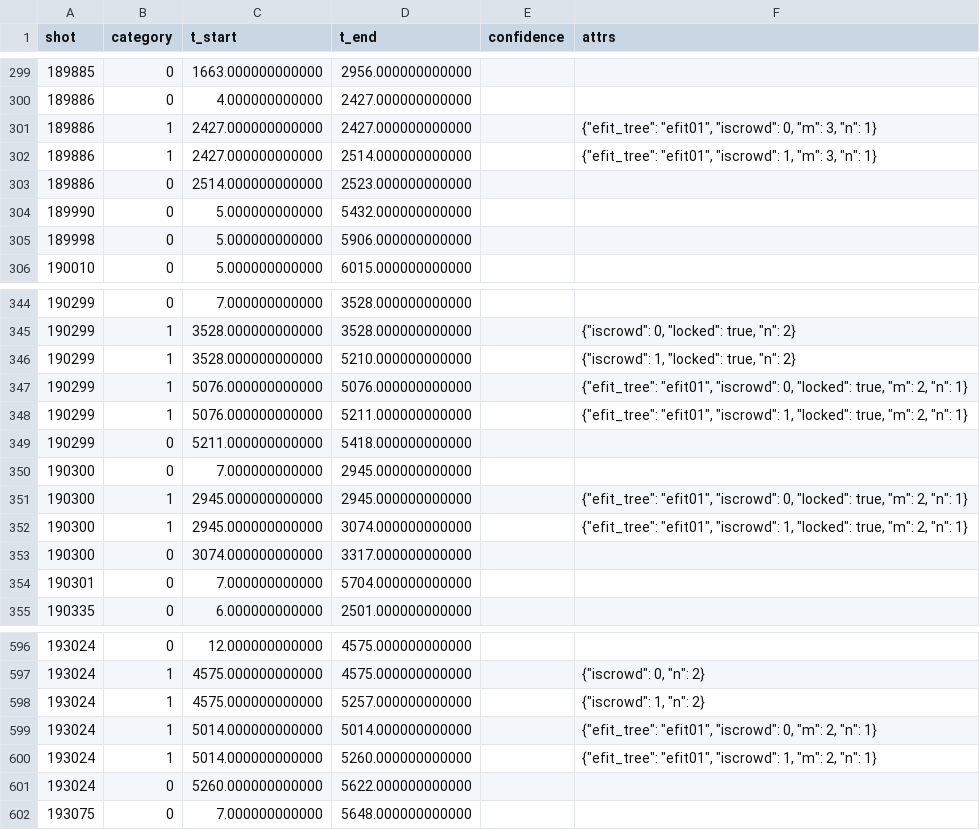
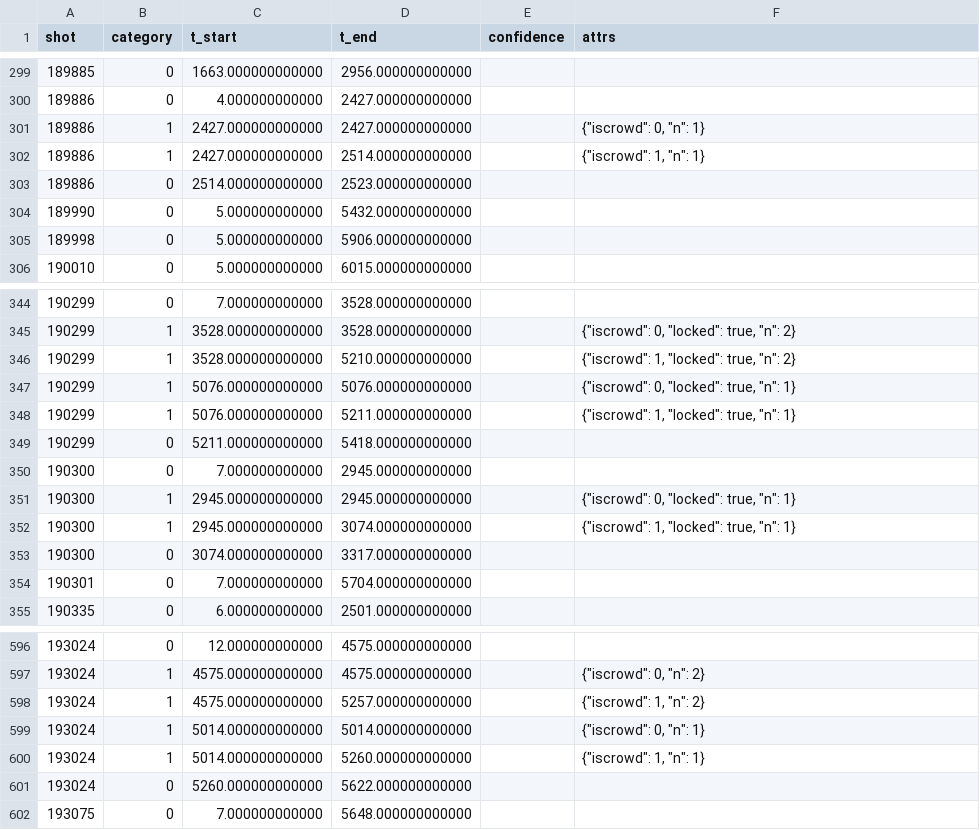
Before and after one commit to PlasmaControl/FusionAIHub, a CSV file: data/events/neoclassical_tearing_mode/extend_tm_interval/tm_interval.csv, drawn as a sheet; only a part is shown, gaps mark what is left out; the diff covers the shown part only.

```diff
--- a/data/events/neoclassical_tearing_mode/extend_tm_interval/tm_interval.csv
+++ b/data/events/neoclassical_tearing_mode/extend_tm_interval/tm_interval.csv
@@ -300,4 +300,4 @@ shot,category,t_start,t_end,confidence,attrs
 189886,0,4.000000000000,2427.000000000000,,
-189886,1,2427.000000000000,2427.000000000000,,"{""efit_tree"": ""efit01"", ""iscrowd"": 0, ""m"": 3, ""n"": 1}"
-189886,1,2427.000000000000,2514.000000000000,,"{""efit_tree"": ""efit01"", ""iscrowd"": 1, ""m"": 3, ""n"": 1}"
+189886,1,2427.000000000000,2427.000000000000,,"{""iscrowd"": 0, ""n"": 1}"
+189886,1,2427.000000000000,2514.000000000000,,"{""iscrowd"": 1, ""n"": 1}"
 189886,0,2514.000000000000,2523.000000000000,,
@@ -346,8 +346,8 @@ shot,category,t_start,t_end,confidence,attrs
 190299,1,3528.000000000000,5210.000000000000,,"{""iscrowd"": 1, ""locked"": true, ""n"": 2}"
-190299,1,5076.000000000000,5076.000000000000,,"{""efit_tree"": ""efit01"", ""iscrowd"": 0, ""locked"": true, ""m"": 2, ""n"": 1}"
-190299,1,5076.000000000000,5211.000000000000,,"{""efit_tree"": ""efit01"", ""iscrowd"": 1, ""locked"": true, ""m"": 2, ""n"": 1}"
+190299,1,5076.000000000000,5076.000000000000,,"{""iscrowd"": 0, ""locked"": true, ""n"": 1}"
+190299,1,5076.000000000000,5211.000000000000,,"{""iscrowd"": 1, ""locked"": true, ""n"": 1}"
 190299,0,5211.000000000000,5418.000000000000,,
 190300,0,7.000000000000,2945.000000000000,,
-190300,1,2945.000000000000,2945.000000000000,,"{""efit_tree"": ""efit01"", ""iscrowd"": 0, ""locked"": true, ""m"": 2, ""n"": 1}"
-190300,1,2945.000000000000,3074.000000000000,,"{""efit_tree"": ""efit01"", ""iscrowd"": 1, ""locked"": true, ""m"": 2, ""n"": 1}"
+190300,1,2945.000000000000,2945.000000000000,,"{""iscrowd"": 0, ""locked"": true, ""n"": 1}"
+190300,1,2945.000000000000,3074.000000000000,,"{""iscrowd"": 1, ""locked"": true, ""n"": 1}"
 190300,0,3074.000000000000,3317.000000000000,,
@@ -598,4 +598,4 @@ shot,category,t_start,t_end,confidence,attrs
 193024,1,4575.000000000000,5257.000000000000,,"{""iscrowd"": 1, ""n"": 2}"
-193024,1,5014.000000000000,5014.000000000000,,"{""efit_tree"": ""efit01"", ""iscrowd"": 0, ""m"": 2, ""n"": 1}"
-193024,1,5014.000000000000,5260.000000000000,,"{""efit_tree"": ""efit01"", ""iscrowd"": 1, ""m"": 2, ""n"": 1}"
+193024,1,5014.000000000000,5014.000000000000,,"{""iscrowd"": 0, ""n"": 1}"
+193024,1,5014.000000000000,5260.000000000000,,"{""iscrowd"": 1, ""n"": 1}"
 193024,0,5260.000000000000,5622.000000000000,,
```
Also changed, not shown: 14 edited cells elsewhere in this file, 7 other files.
